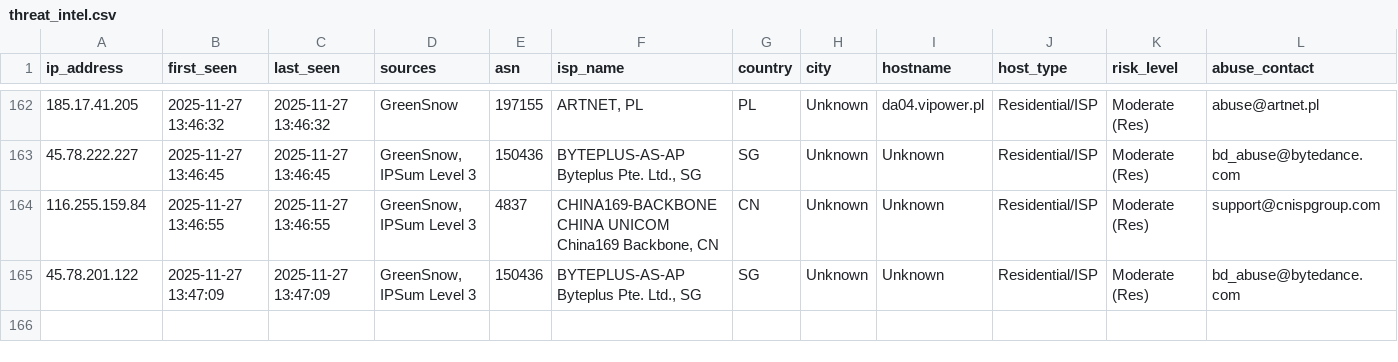
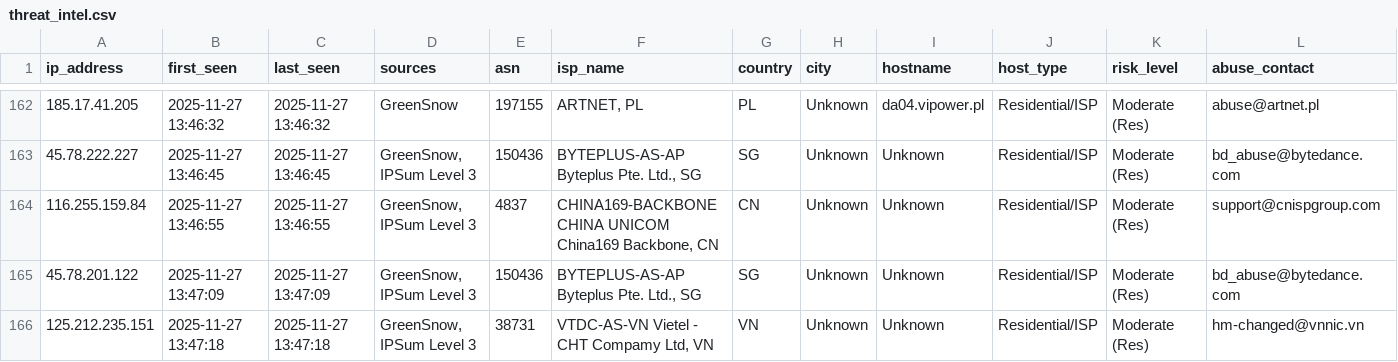
Before and after one commit to mysarun88/IP_aggregator, a CSV file: threat_intel.csv, drawn as a sheet; only a part is shown, gaps mark what is left out; rows hold the shown columns only; the diff names each change by its address in the sheet, - before the commit and + after, or states it on an @@ line.

Commit message:
Daily Threat Intel Update (CSV): 2025-11-27

```diff
--- a/threat_intel.csv
+++ b/threat_intel.csv
+row 166: 125.212.235.151 | 2025-11-27 13:47:18 | 2025-11-27 13:47:18 | GreenSnow, IPSum Level 3 | 38731 | VTDC-AS-VN Vietel - CHT Compamy Ltd, VN | VN | Unknown | Unknown | Residential/ISP | Moderate (Res) | hm-changed@vnnic.vn
```
